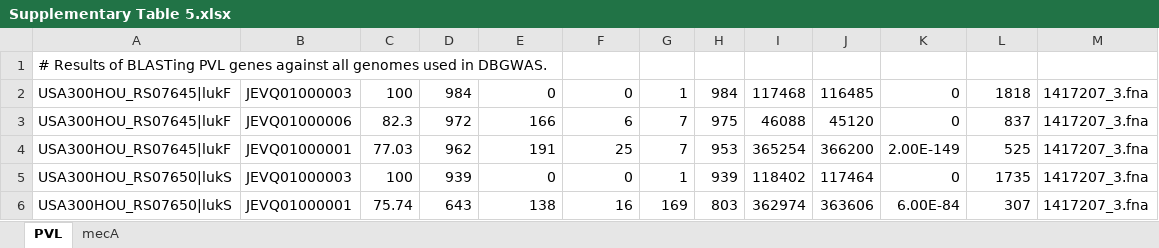
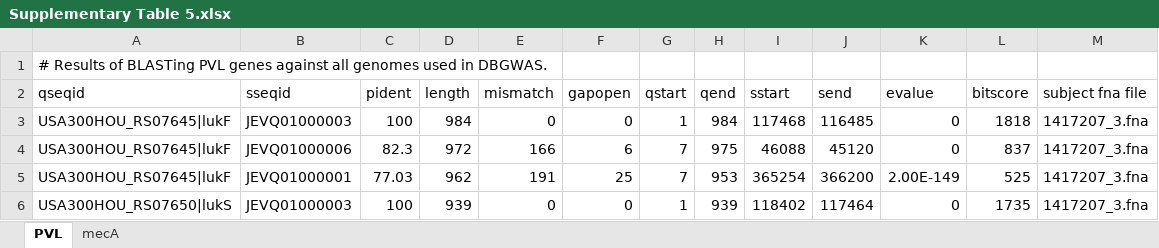
Before and after one commit to sapoudel/USA300GWASPUB, an Excel workbook: tables/Supplementary Table 5.xlsx, sheet PVL, drawn as a sheet; only a part is shown; the shorter side is filled out with more unchanged rows; values as stored, in another font and other column widths than the file's, no borders; the diff names each change by its address in the sheet, - before the commit and + after, or states it on an @@ line.

Commit message:
Update the Supplementary tables

```diff
--- a/tables/Supplementary Table 5.xlsx (sheet PVL)
+++ b/tables/Supplementary Table 5.xlsx (sheet PVL)
+row 2: qseqid | sseqid | pident | length | mismatch | gapopen | qstart | qend | sstart | send | evalue | bitscore | subject fna file
```
Also changed, not shown: sheet mecA, 3 other files.
